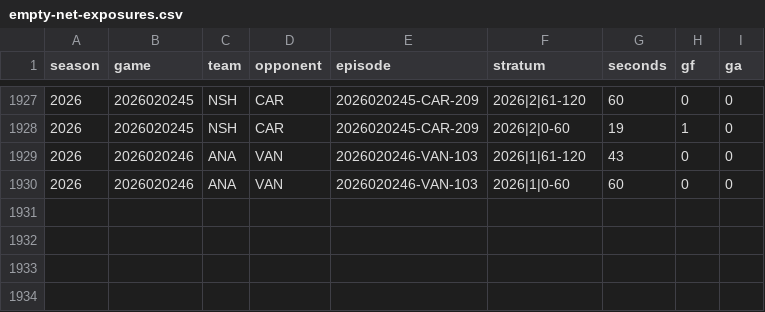
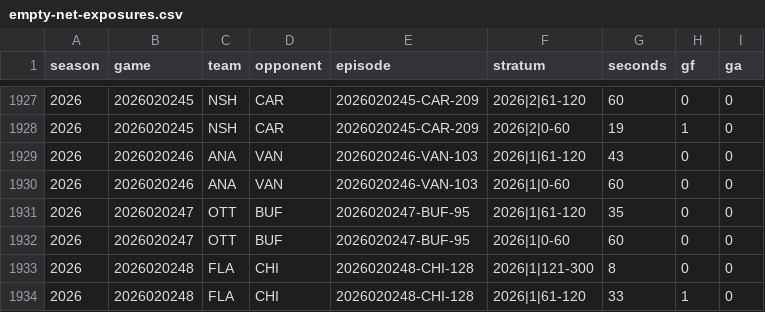
Before and after one commit to davatt83/first-twenty-nhl, a CSV file: goalie-pull/empty-net-exposures.csv, drawn as a sheet; only a part is shown, gaps mark what is left out; the diff names each change by its address in the sheet, - before the commit and + after, or states it on an @@ line.

Commit message:
Refresh goalie-pull model and rankings through November 4: 250 verified games

```diff
--- a/goalie-pull/empty-net-exposures.csv
+++ b/goalie-pull/empty-net-exposures.csv
+row 1931: 2026 | 2026020247 | OTT | BUF | 2026020247-BUF-95 | 2026|1|61-120 | 35 | 0 | 0
+row 1932: 2026 | 2026020247 | OTT | BUF | 2026020247-BUF-95 | 2026|1|0-60 | 60 | 0 | 0
+row 1933: 2026 | 2026020248 | FLA | CHI | 2026020248-CHI-128 | 2026|1|121-300 | 8 | 0 | 0
+row 1934: 2026 | 2026020248 | FLA | CHI | 2026020248-CHI-128 | 2026|1|61-120 | 33 | 1 | 0
```
Also changed, not shown: goalie-pull/own-net-timing.csv, 4 other files.
